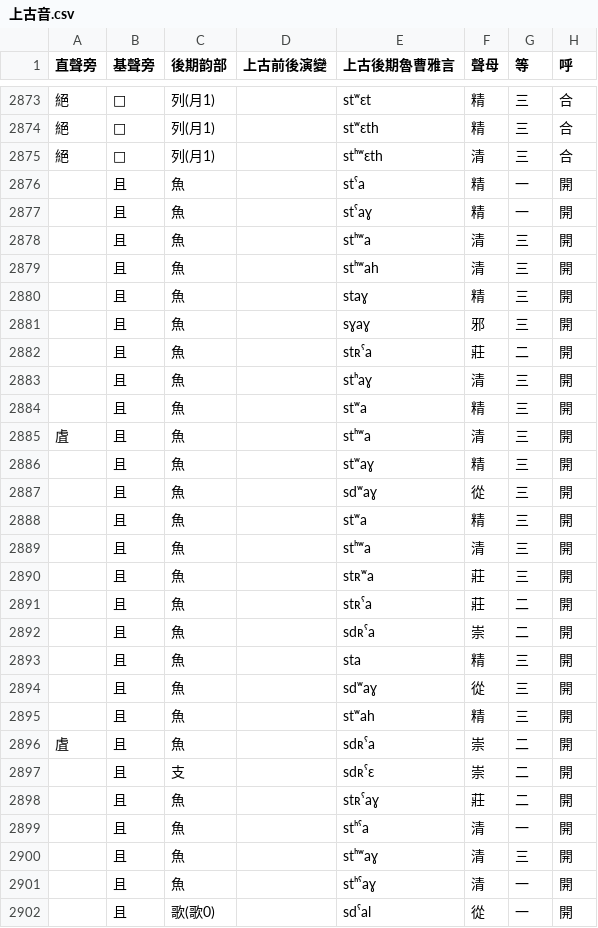
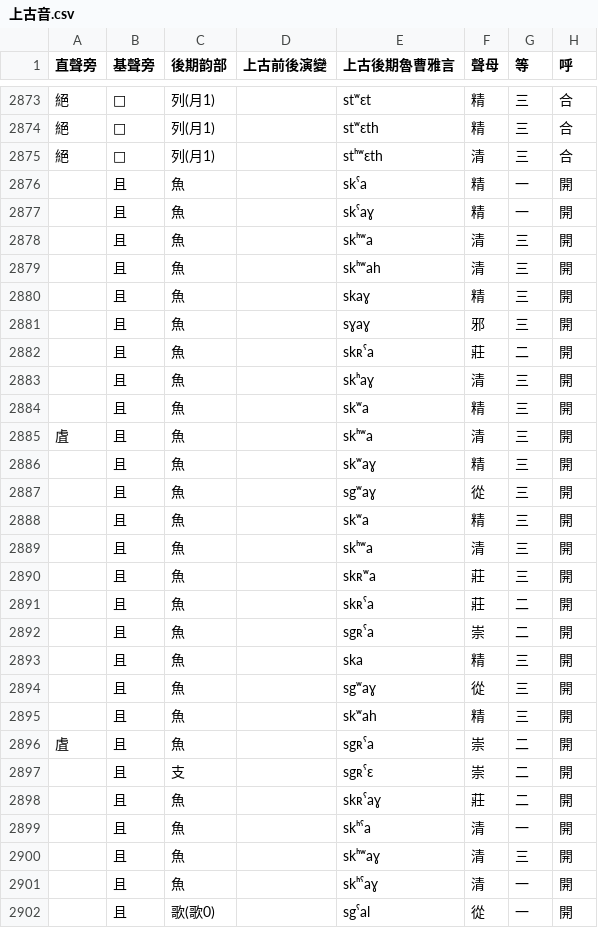
Before and after one commit to uliloewi/Shang4Gu3In1, a CSV file: 上古音.csv, drawn as a sheet; only a part is shown, gaps mark what is left out; the diff covers the shown part only; the diff names each change by its address in the sheet, - before the commit and + after, or states it on an @@ line.

Commit message:
Update 上古音.csv

```diff
--- a/上古音.csv
+++ b/上古音.csv
-E2876 (上古後期魯曹雅言): stˤa
+E2876 (上古後期魯曹雅言): skˤa
-E2877 (上古後期魯曹雅言): stˤaɣ
+E2877 (上古後期魯曹雅言): skˤaɣ
-E2878 (上古後期魯曹雅言): stʰʷa
+E2878 (上古後期魯曹雅言): skʰʷa
-E2879 (上古後期魯曹雅言): stʰʷah
+E2879 (上古後期魯曹雅言): skʰʷah
-E2880 (上古後期魯曹雅言): staɣ
+E2880 (上古後期魯曹雅言): skaɣ
-E2882 (上古後期魯曹雅言): stʀˤa
+E2882 (上古後期魯曹雅言): skʀˤa
-E2883 (上古後期魯曹雅言): stʰaɣ
+E2883 (上古後期魯曹雅言): skʰaɣ
-E2884 (上古後期魯曹雅言): stʷa
+E2884 (上古後期魯曹雅言): skʷa
-E2885 (上古後期魯曹雅言): stʰʷa
+E2885 (上古後期魯曹雅言): skʰʷa
-E2886 (上古後期魯曹雅言): stʷaɣ
+E2886 (上古後期魯曹雅言): skʷaɣ
-E2887 (上古後期魯曹雅言): sdʷaɣ
+E2887 (上古後期魯曹雅言): sgʷaɣ
-E2888 (上古後期魯曹雅言): stʷa
+E2888 (上古後期魯曹雅言): skʷa
-E2889 (上古後期魯曹雅言): stʰʷa
+E2889 (上古後期魯曹雅言): skʰʷa
-E2890 (上古後期魯曹雅言): stʀʷa
+E2890 (上古後期魯曹雅言): skʀʷa
-E2891 (上古後期魯曹雅言): stʀˤa
+E2891 (上古後期魯曹雅言): skʀˤa
-E2892 (上古後期魯曹雅言): sdʀˤa
+E2892 (上古後期魯曹雅言): sgʀˤa
-E2893 (上古後期魯曹雅言): sta
+E2893 (上古後期魯曹雅言): ska
-E2894 (上古後期魯曹雅言): sdʷaɣ
+E2894 (上古後期魯曹雅言): sgʷaɣ
-E2895 (上古後期魯曹雅言): stʷah
+E2895 (上古後期魯曹雅言): skʷah
-E2896 (上古後期魯曹雅言): sdʀˤa
+E2896 (上古後期魯曹雅言): sgʀˤa
-E2897 (上古後期魯曹雅言): sdʀˤɛ
+E2897 (上古後期魯曹雅言): sgʀˤɛ
-E2898 (上古後期魯曹雅言): stʀˤaɣ
+E2898 (上古後期魯曹雅言): skʀˤaɣ
-E2899 (上古後期魯曹雅言): stʰˤa
+E2899 (上古後期魯曹雅言): skʰˤa
-E2900 (上古後期魯曹雅言): stʰʷaɣ
+E2900 (上古後期魯曹雅言): skʰʷaɣ
-E2901 (上古後期魯曹雅言): stʰˤaɣ
+E2901 (上古後期魯曹雅言): skʰˤaɣ
-E2902 (上古後期魯曹雅言): sdˤal
+E2902 (上古後期魯曹雅言): sgˤal
```
Also changed, not shown: 2 added rows, 3 moved rows and 64 edited cells elsewhere in this file.
